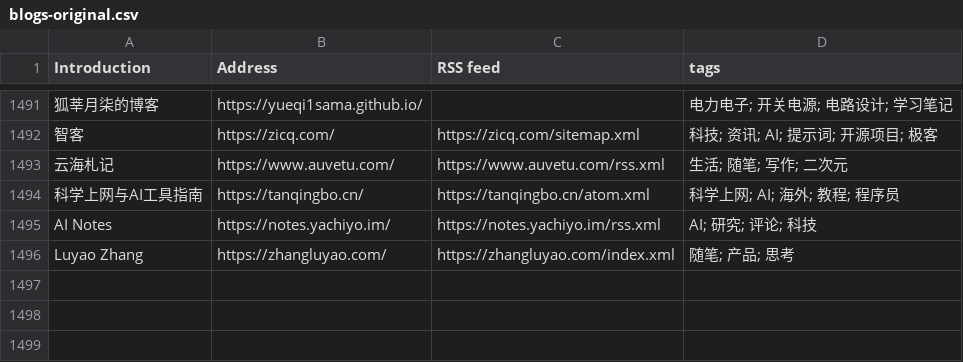
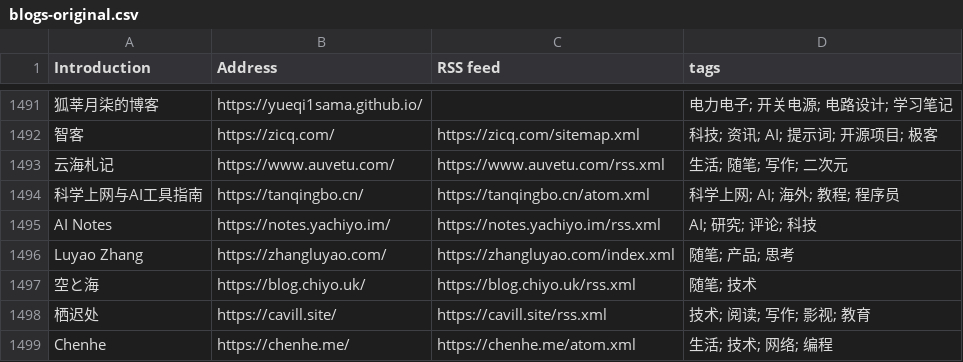
Before and after one commit to FreeWillDeveloper/forward, a CSV file: collections/ForwardCollections-chinese-independent-blogs/blogs-original.csv, drawn as a sheet; only a part is shown, gaps mark what is left out.

```diff
--- a/collections/ForwardCollections-chinese-independent-blogs/blogs-original.csv
+++ b/collections/ForwardCollections-chinese-independent-blogs/blogs-original.csv
@@ -1496 +1496,4 @@ AI Notes, https://notes.yachiyo.im/, https://notes.yachiyo.im/rss.xml, AI; 研
 Luyao Zhang, https://zhangluyao.com/, https://zhangluyao.com/index.xml, 随笔; 产品; 思考
+空と海, https://blog.chiyo.uk/, https://blog.chiyo.uk/rss.xml, 随笔; 技术
+栖迟处, https://cavill.site/, https://cavill.site/rss.xml, 技术; 阅读; 写作; 影视; 教育
+Chenhe, https://chenhe.me/, https://chenhe.me/atom.xml, 生活; 技术; 网络; 编程
```
Also changed, not shown: 16 other files.
